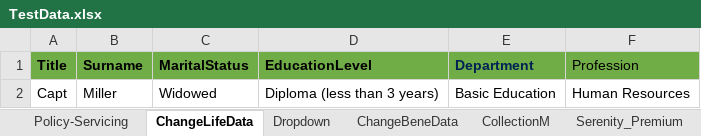
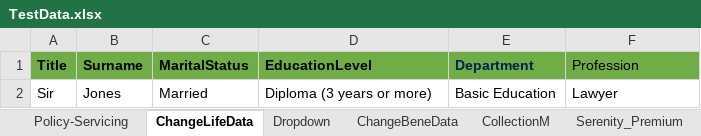
Before and after one commit to Lesedisanlam/ILR_Automation_TestSuite, an Excel workbook: TestData.xlsx, sheet ChangeLifeData, drawn as a sheet; values as stored, in another font and other column widths than the file's, no borders; removed rows and columns are numbered as before the commit, all else as after; the diff names each change by its address in the sheet, - before the commit and + after, or states it on an @@ line.

```diff
--- a/TestData.xlsx (sheet ChangeLifeData)
+++ b/TestData.xlsx (sheet ChangeLifeData)
-row 2: Capt | Miller | Widowed | Diploma (less than 3 years) | Basic Education | Human Resources
+row 2: Sir | Jones | Married | Diploma (3 years or more) | Basic Education | Lawyer
```
Also changed, not shown: sheet Policy-Servicing, sheet CollectionM, sheet AddRole_NextMonth, sheet AddaLife, sheet AddRolePlayer, 4 other files.
